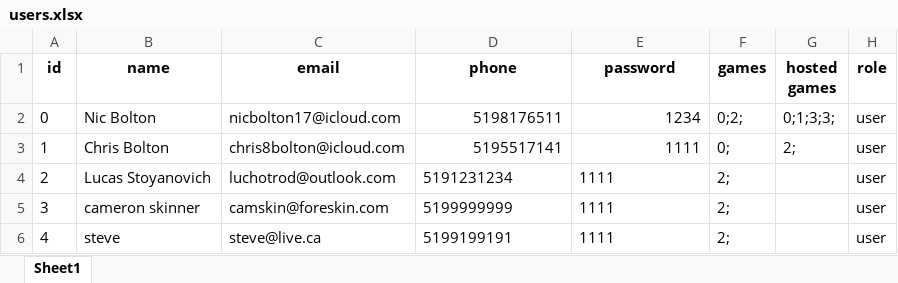
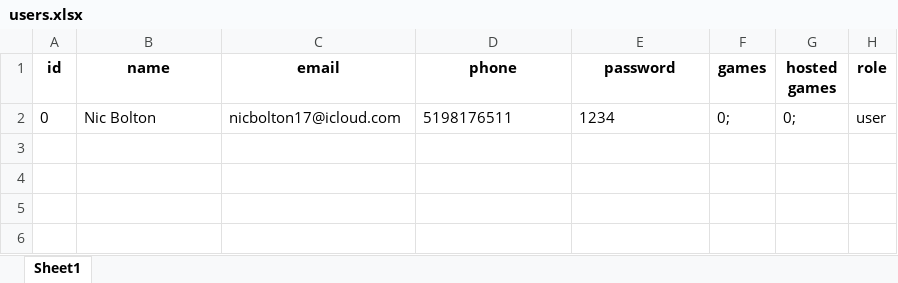
Before and after one commit to bolst/Need-Bodies, an Excel workbook: pyNeedBodies/users.xlsx, sheet Sheet1, drawn as a sheet; values as stored, in another font and other column widths than the file's, no borders; the diff names each change by its address in the sheet, - before the commit and + after, or states it on an @@ line.

```diff
--- a/pyNeedBodies/users.xlsx (sheet Sheet1)
+++ b/pyNeedBodies/users.xlsx (sheet Sheet1)
-D2:E2 alignment: right
+D2:E2 alignment: left
-F2 (games): 0;2;
+F2 (games): 0;
-G2 (hosted games): 0;1;3;3;
+G2 (hosted games): 0;
-row 3: 1 | Chris Bolton | chris8bolton@icloud.com | 5195517141 | 1111 | 0; | 2; | user
-row 4: 2 | Lucas Stoyanovich | luchotrod@outlook.com | 5191231234 | 1111 | 2; |  | user
-row 5: 3 | cameron skinner | camskin@foreskin.com | 5199999999 | 1111 | 2; |  | user
-row 6: 4 | steve | steve@live.ca | 5199199191 | 1111 | 2; |  | user
```
Also changed, not shown: pyNeedBodies/games.xlsx, 11 other files.
